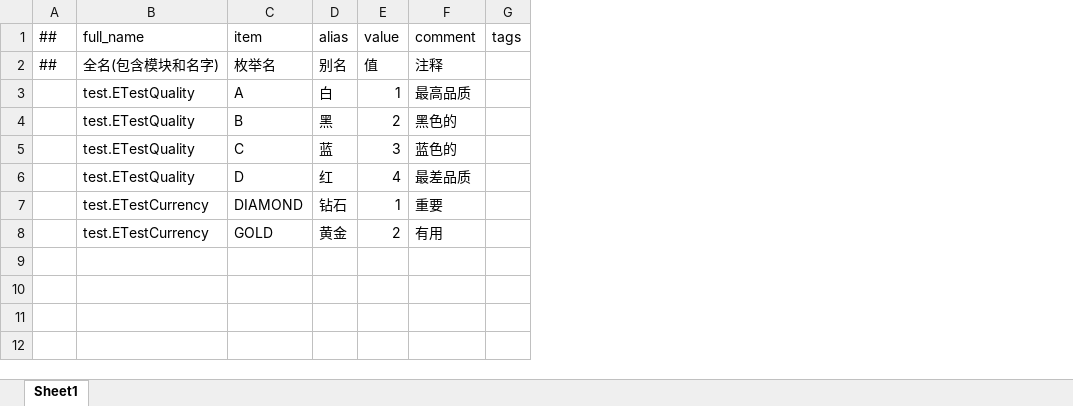
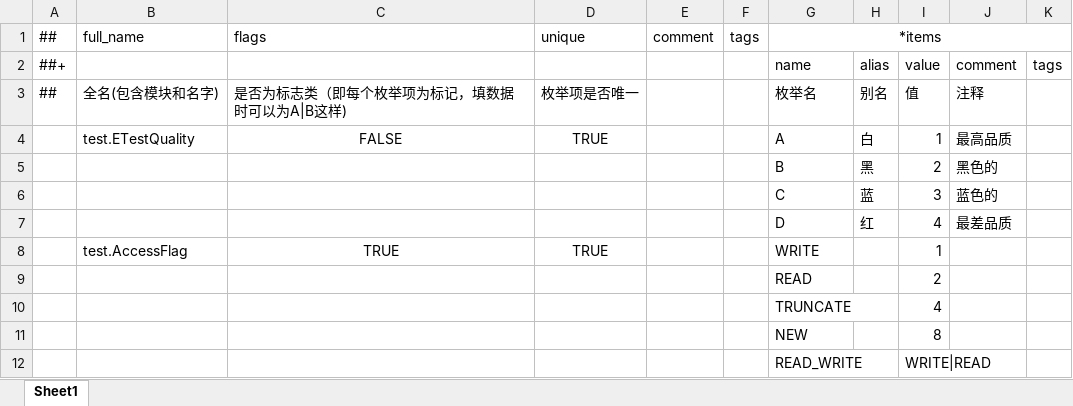
Before and after one commit to focus-creative-games/luban_examples, an Excel workbook: DesignerConfigs/Datas/enums.xlsx, sheet Sheet1, drawn as a sheet; values as stored, in another font and other column widths than the file's, no borders; removed rows and columns are numbered as before the commit, all else as after; the diff names each change by its address in the sheet, - before the commit and + after, or states it on an @@ line.

```diff
--- a/DesignerConfigs/Datas/enums.xlsx (sheet Sheet1)
+++ b/DesignerConfigs/Datas/enums.xlsx (sheet Sheet1)
+column C, rows 3-4: 是否为标志类（即每个枚举项为标记，填数据时可以为A|B这样) | FALSE
+column D, rows 3-4: 枚举项是否唯一 | TRUE
+column E, empty
+column F, empty
+row 1: ## | full_name | flags | unique | comment | tags | *items
-A2: ##
+A2: ##+
-B2: full_name
+B2: (empty)
-G2: item
+G2: name
-B5:B7: test.ETestQuality
+B5:B7: (empty)
-row 7:  | test.ETestCurrency | DIAMOND | 钻石 | 1 | 重要
-row 8:  | test.ETestCurrency | GOLD | 黄金 | 2 | 有用
+row 8:  | test.AccessFlag | TRUE | TRUE |  |  | WRITE |  | 1
+row 9:  |  |  |  |  |  | READ |  | 2
+row 10:  |  |  |  |  |  | TRUNCATE |  | 4
+row 11:  |  |  |  |  |  | NEW |  | 8
+row 12:  |  |  |  |  |  | READ_WRITE |  | WRITE|READ
```
Also changed, not shown: MiniDesignerConfigsTemplate/Datas/__enums__.xlsx, 24 other files.
